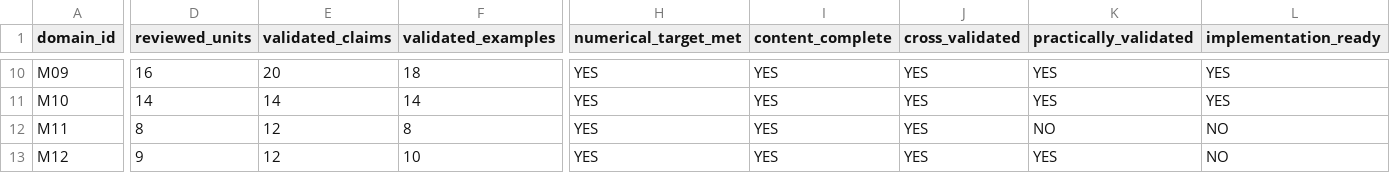
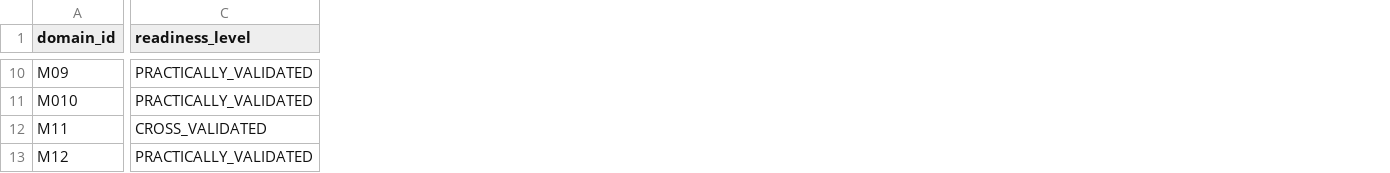
Before and after one commit to n05a-design/steps, a CSV file: knowledge/research/MUSIC_DOMAIN_READINESS_MATRIX.csv, drawn as a sheet; only a part is shown, gaps mark what is left out; removed rows and columns are numbered as before the commit, all else as after; rows hold the shown columns only; the diff covers the shown part only; the diff names each change by its address in the sheet, - before the commit and + after, or states it on an @@ line.

```diff
--- a/knowledge/research/MUSIC_DOMAIN_READINESS_MATRIX.csv
+++ b/knowledge/research/MUSIC_DOMAIN_READINESS_MATRIX.csv
+column C (readiness_level), row 10: PRACTICALLY_VALIDATED; rows 12-13: CROSS_VALIDATED | PRACTICALLY_VALIDATED
-column D (reviewed_units), row 10: 16; rows 12-13: 8 | 9
-column E (validated_claims), row 10: 20; rows 12-13: 12 | 12
-column F (validated_examples), row 10: 18; rows 12-13: 8 | 10
-column H (numerical_target_met), row 10: YES; rows 12-13: YES | YES
-column I (content_complete), row 10: YES; rows 12-13: YES | YES
-column J (cross_validated), row 10: YES; rows 12-13: YES | YES
-column K (practically_validated), row 10: YES; rows 12-13: NO | YES
-column L (implementation_ready), row 10: YES; rows 12-13: NO | NO
-row 11: M10 | 14 | 14 | 14 | YES | YES | YES | YES | YES
+row 11: M010 | PRACTICALLY_VALIDATED
```
Also changed, not shown: 3 added columns, 1 removed column and 29 edited cells elsewhere in this file, 3 other files.
